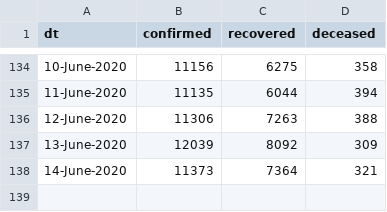
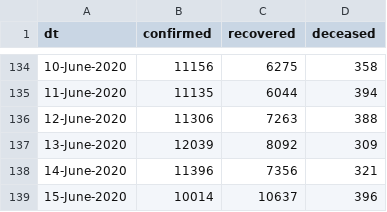
Before and after one commit to vsbabu/covid19_fb_ts, a CSV file: daily.csv, drawn as a sheet; only a part is shown, gaps mark what is left out.

```diff
--- a/daily.csv
+++ b/daily.csv
@@ -137,2 +137,3 @@ dt,confirmed,recovered,deceased
 13-June-2020,12039,8092,309
-14-June-2020,11373,7364,321
+14-June-2020,11396,7356,321
+15-June-2020,10014,10637,396
```
Also changed, not shown: ka.csv, kl.csv, 31 other files.
